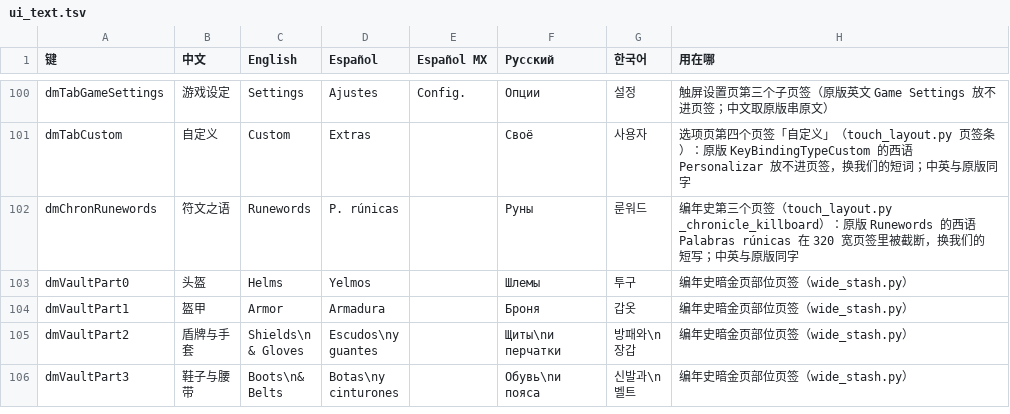
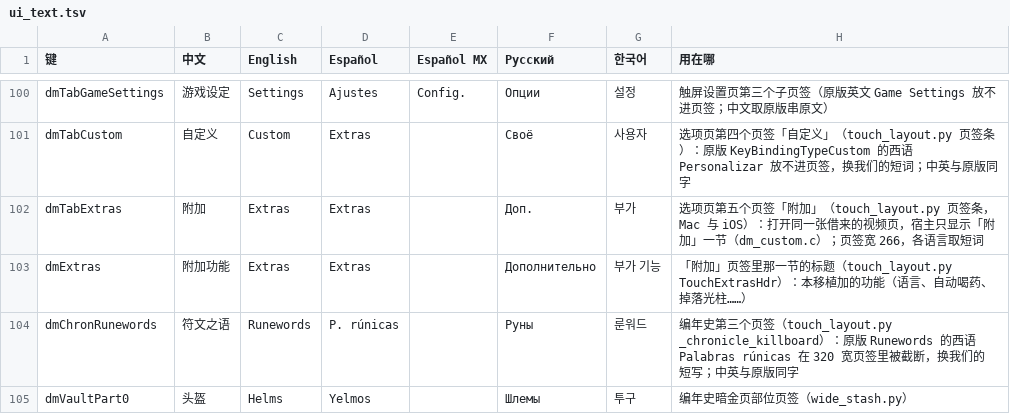
Before and after one commit to PowerBeef/d2r-metal, a TSV file: dm/i18n/ui_text.tsv, drawn as a sheet; only a part is shown, gaps mark what is left out; the shorter side is filled out with more unchanged rows.

```diff
--- a/dm/i18n/ui_text.tsv
+++ b/dm/i18n/ui_text.tsv
@@ -101,2 +101,4 @@ dmTabGameSettings	游戏设定	Settings	Ajustes	Config.	Опции	설정	触屏
 dmTabCustom	自定义	Custom	Extras		Своё	사용자	选项页第四个页签「自定义」（touch_layout.py 页签条）：原版 KeyBindingTypeCustom 的西语 Personalizar 放不进页签，换我们的短词；中英与原版同字
+dmTabExtras	附加	Extras	Extras		Доп.	부가	选项页第五个页签「附加」（touch_layout.py 页签条，Mac 与 iOS）：打开同一张借来的视频页，宿主只显示「附加」一节（dm_custom.c）；页签宽 266，各语言取短词
+dmExtras	附加功能	Extras	Extras		Дополнительно	부가 기능	「附加」页签里那一节的标题（touch_layout.py TouchExtrasHdr）：本移植加的功能（语言、自动喝药、掉落光柱……）
 dmChronRunewords	符文之语	Runewords	P. rúnicas		Руны	룬워드	编年史第三个页签（touch_layout.py _chronicle_killboard）：原版 Runewords 的西语 Palabras rúnicas 在 320 宽页签里被截断，换我们的短写；中英与原版同字
```
Also changed, not shown: 12 other files.
